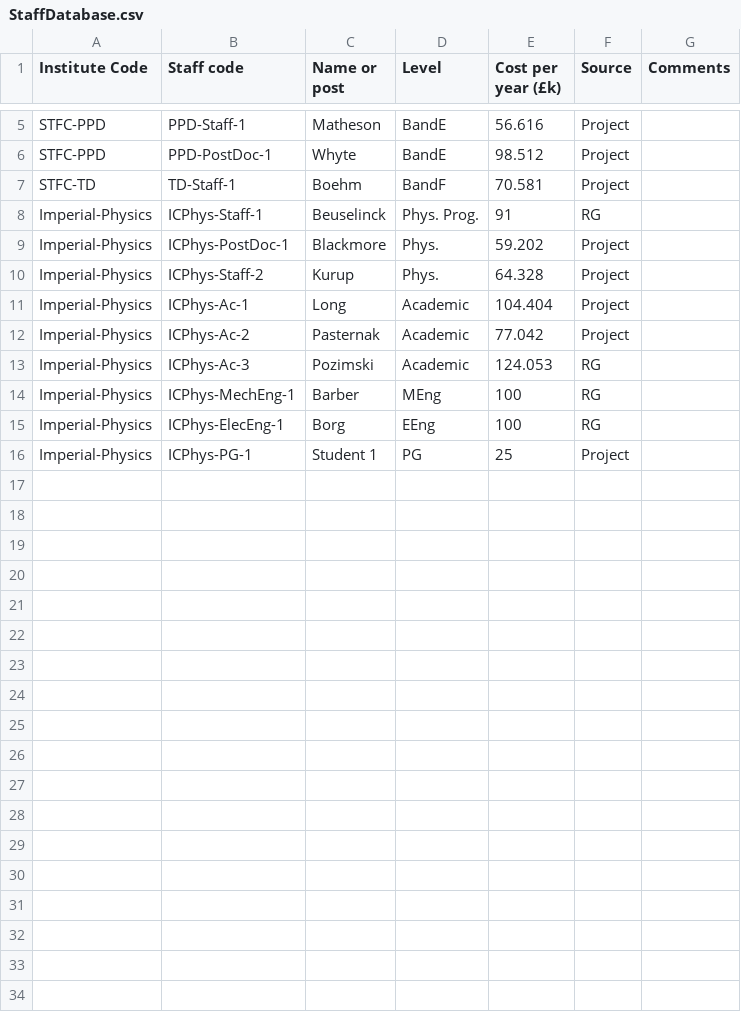
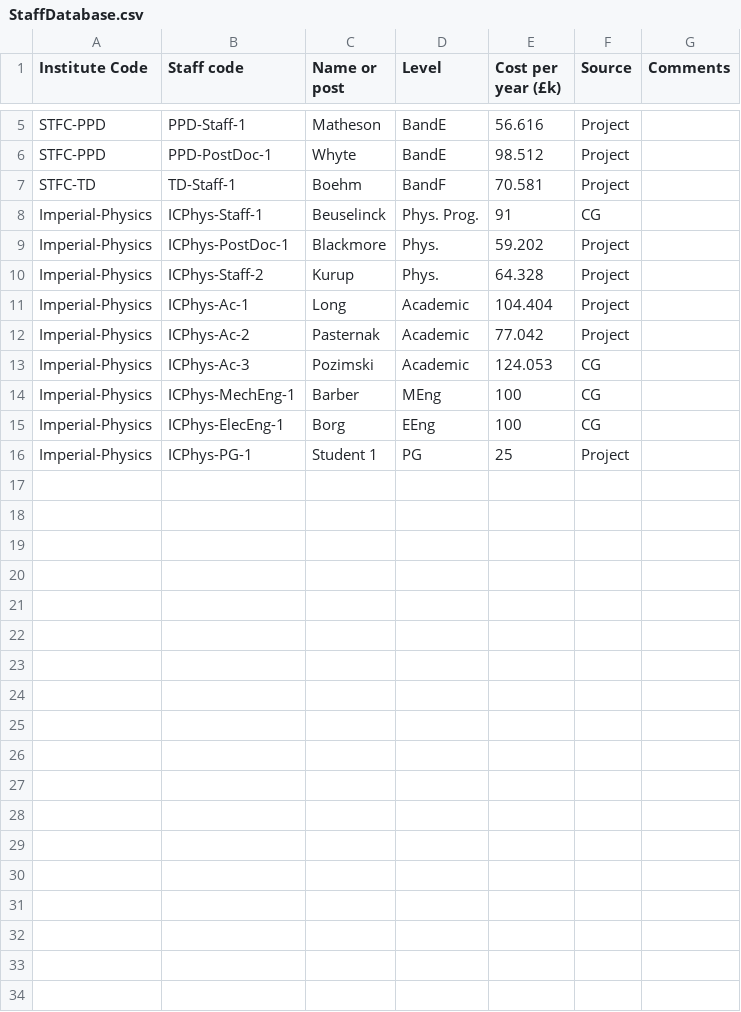
Before and after one commit to longkr/LhARA-costing-tool, a CSV file: 12-Staff/StaffDatabase.csv, drawn as a sheet; only a part is shown, gaps mark what is left out; the diff covers the shown part only.

Commit message:
Tidied Staff class

```diff
--- a/12-Staff/StaffDatabase.csv
+++ b/12-Staff/StaffDatabase.csv
@@ -7,3 +7,3 @@ STFC-PPD,PPD-PostDoc-1,Whyte,BandE,98.512,Project,
 STFC-TD,TD-Staff-1,Boehm,BandF,70.581,Project,
-Imperial-Physics,ICPhys-Staff-1,Beuselinck,Phys. Prog.,91,RG,
+Imperial-Physics,ICPhys-Staff-1,Beuselinck,Phys. Prog.,91,CG,
 Imperial-Physics,ICPhys-PostDoc-1,Blackmore,Phys.,59.202,Project,
@@ -12,23 +12,5 @@ Imperial-Physics,ICPhys-Ac-1,Long,Academic,104.404,Project,
 Imperial-Physics,ICPhys-Ac-2,Pasternak,Academic,77.042,Project,
-Imperial-Physics,ICPhys-Ac-3,Pozimski,Academic,124.053,RG,
-Imperial-Physics,ICPhys-MechEng-1,Barber,MEng,100,RG,
-Imperial-Physics,ICPhys-ElecEng-1,Borg,EEng,100,RG,
+Imperial-Physics,ICPhys-Ac-3,Pozimski,Academic,124.053,CG,
+Imperial-Physics,ICPhys-MechEng-1,Barber,MEng,100,CG,
+Imperial-Physics,ICPhys-ElecEng-1,Borg,EEng,100,CG,
 Imperial-Physics,ICPhys-PG-1,Student 1,PG,25,Project,
-,,,,,,
-,,,,,,
-,,,,,,
-,,,,,,
-,,,,,,
-,,,,,,
-,,,,,,
-,,,,,,
-,,,,,,
-,,,,,,
-,,,,,,
-,,,,,,
-,,,,,,
-,,,,,,
-,,,,,,
-,,,,,,
-,,,,,,
-,,,,,,
```
Also changed, not shown: 14 removed rows elsewhere in this file, 1 other file.
